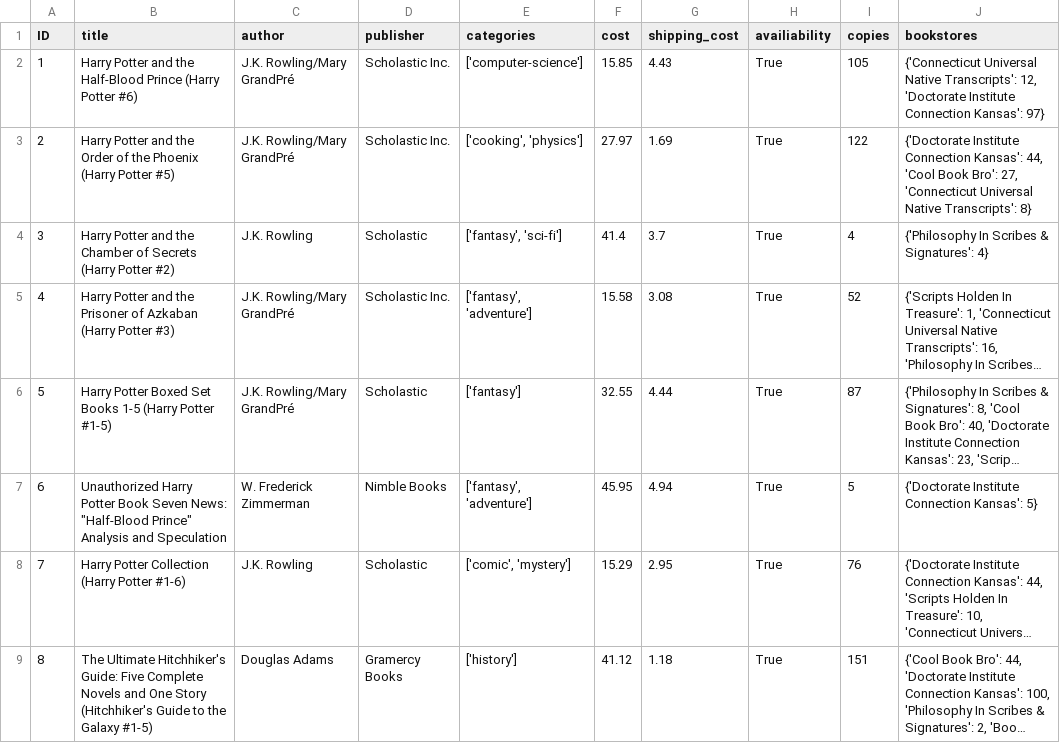
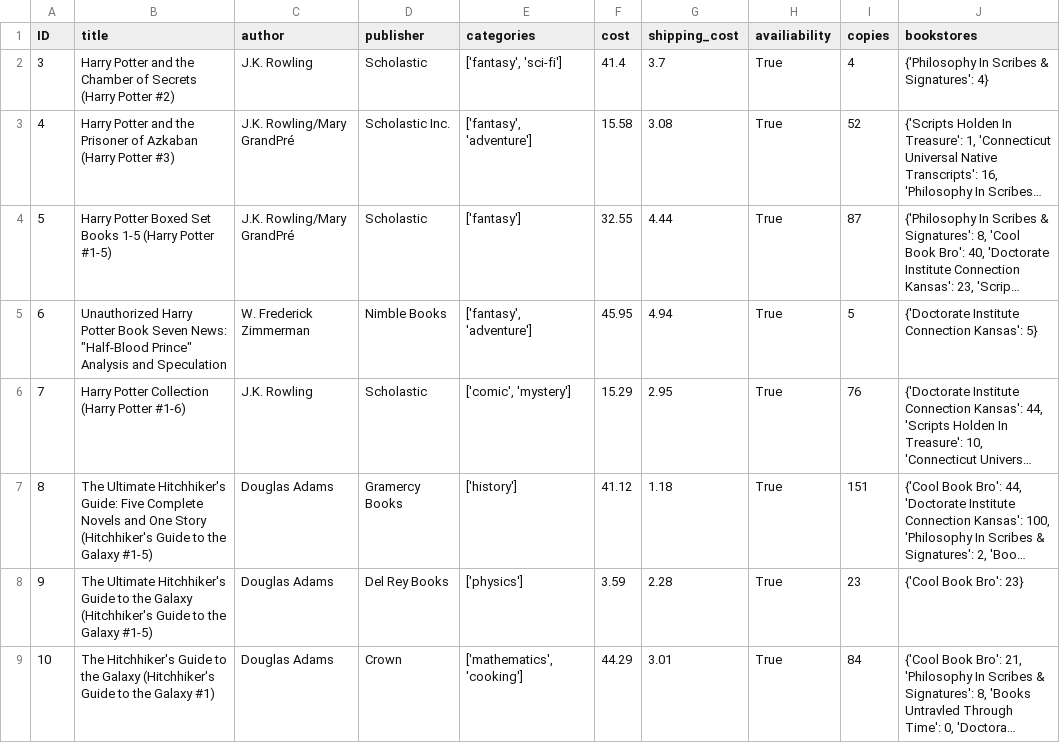
Before and after one commit to wallmenis/python-assignment-book-library, a CSV file: data/books.csv, drawn as a sheet; only a part is shown; the shorter side is filled out with more unchanged rows; long unchanged cells end in ….

Commit message:
Fixed bugs and now books are deleted/imported from csv properly.

```diff
--- a/data/books.csv
+++ b/data/books.csv
@@ -1,4 +1,2 @@
 ID,title,author,publisher,categories,cost,shipping_cost,availiability,copies,bookstores
-1,Harry Potter and the Half-Blood Prince (Harry Potter  #6),J.K. Rowling/Mary GrandPré,Scholastic Inc.,['computer-science'],15.85,4.43,True,105,"{'Connecticut Universal Native Transcripts': 12, 'Doctorate Institute Connection Kansas': 97}"
-2,Harry Potter and the Order of the Phoenix (Harry Potter  #5),J.K. Rowling/Mary GrandPré,Scholastic Inc.,"['cooking', 'physics']",27.97,1.69,True,122,"{'Doctorate Institute Connection Kansas': 44, 'Cool Book Bro': 27, 'Connecticut Universal Native Transcripts': 8}"
 3,Harry Potter and the Chamber of Secrets (Harry Potter  #2),J.K. Rowling,Scholastic,"['fantasy', 'sci-fi']",41.4,3.7,True,4,{'Philosophy In Scribes & Signatures': 4}
```
Also changed, not shown: 4 other files.
